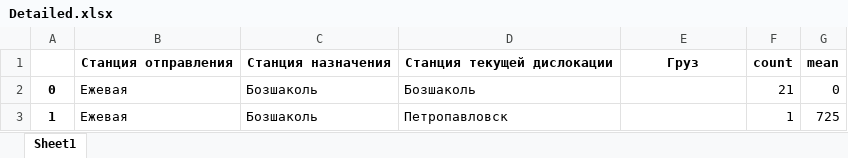
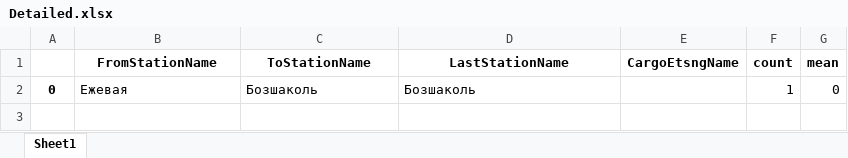
Before and after one commit to Khakim0508/Azurite_Analytics, an Excel workbook: src/output_files/Detailed.xlsx, sheet Sheet1, drawn as a sheet; values as stored, in another font and other column widths than the file's, no borders; removed rows and columns are numbered as before the commit, all else as after; the diff names each change by its address in the sheet, - before the commit and + after, or states it on an @@ line.

```diff
--- a/src/output_files/Detailed.xlsx (sheet Sheet1)
+++ b/src/output_files/Detailed.xlsx (sheet Sheet1)
-row 1:  | Станция отправления | Станция назначения | Станция текущей дислокации | Груз | count | mean
+row 1:  | FromStationName | ToStationName | LastStationName | CargoEtsngName | count | mean
-F2: 21
+F2: 1
-row 3: 1 | Ежевая | Бозшаколь | Петропавловск |  | 1 | 725
```
Also changed, not shown: 23 other files.
